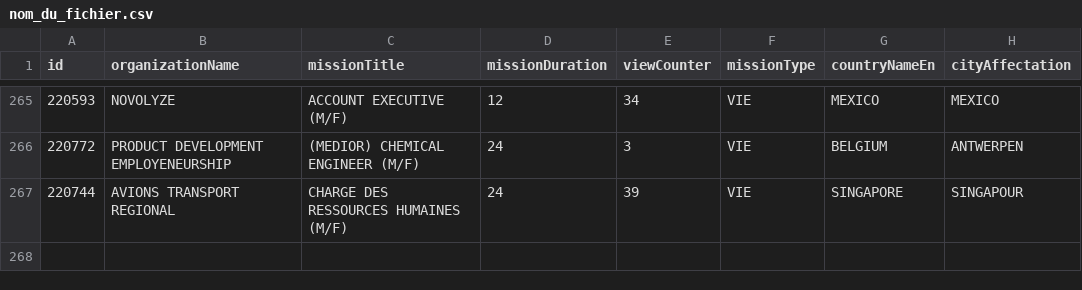
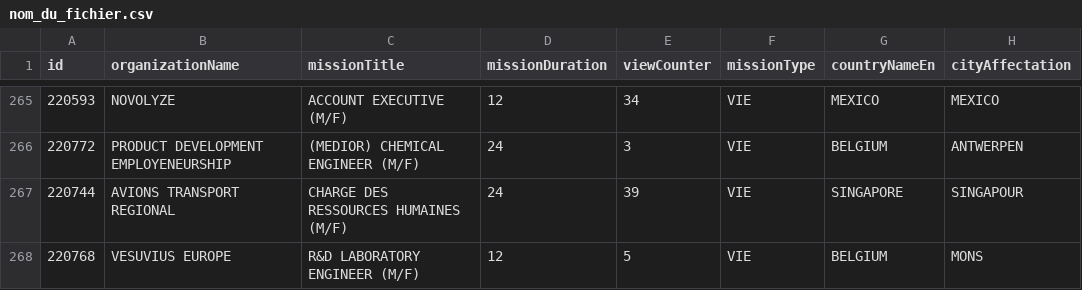
Before and after one commit to mohamedzenatiofficiel/VIE_API, a CSV file: nom_du_fichier.csv, drawn as a sheet; only a part is shown, gaps mark what is left out; the diff names each change by its address in the sheet, - before the commit and + after, or states it on an @@ line.

Commit message:
Update CSV file with new data

```diff
--- a/nom_du_fichier.csv
+++ b/nom_du_fichier.csv
+row 268: 220768 | VESUVIUS EUROPE | R&D LABORATORY ENGINEER (M/F) | 12 | 5 | VIE | BELGIUM | MONS
```
